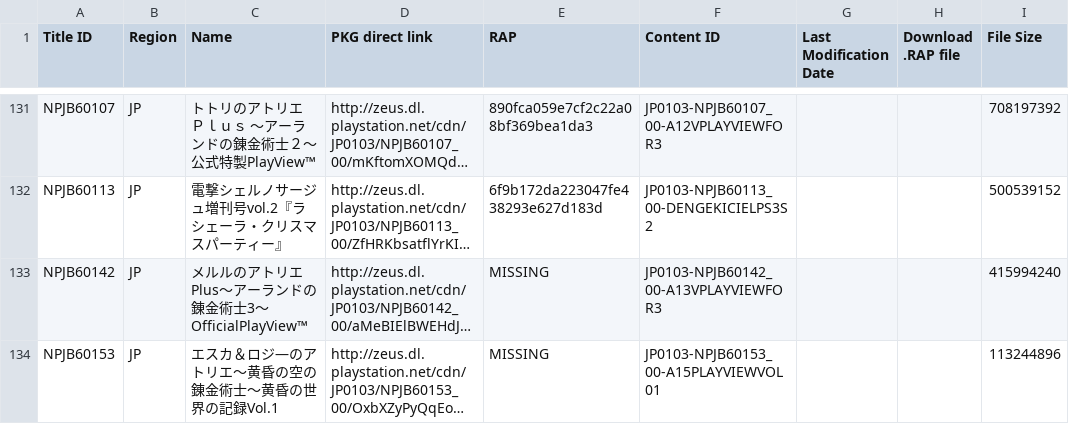
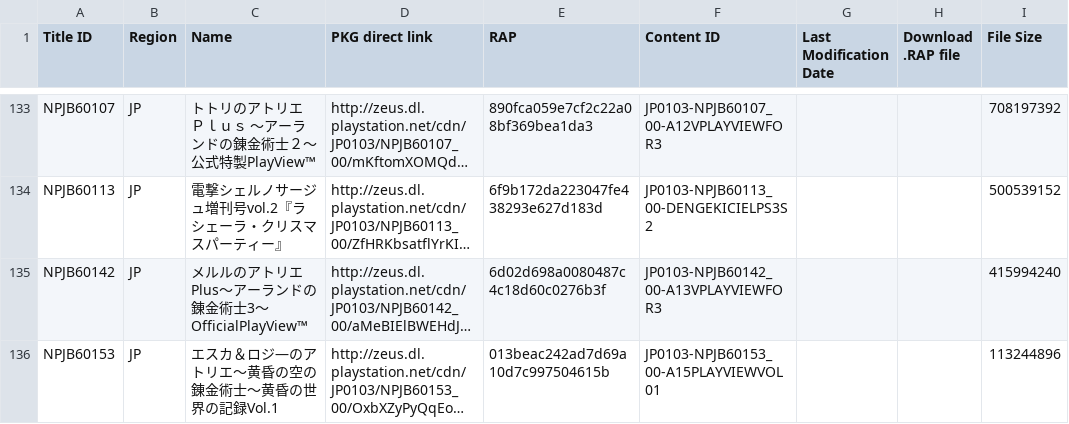
Before and after one commit to 1jtp8sobiu/1jtp8sobiu.github.io, a TSV file: tsv/PENDING-PS3_GAMES.tsv, drawn as a sheet; only a part is shown, gaps mark what is left out; long unchanged cells end in …; addresses are those after the commit; the diff covers the shown part only; the diff names each change by its address in the sheet, - before the commit and + after, or states it on an @@ line.

```diff
--- a/tsv/PENDING-PS3_GAMES.tsv
+++ b/tsv/PENDING-PS3_GAMES.tsv
-E135 (RAP): MISSING
+E135 (RAP): 6d02d698a0080487c4c18d60c0276b3f
-E136 (RAP): MISSING
+E136 (RAP): 013beac242ad7d69a10d7c997504615b
```
Also changed, not shown: 12 added rows and 12 edited cells elsewhere in this file.
